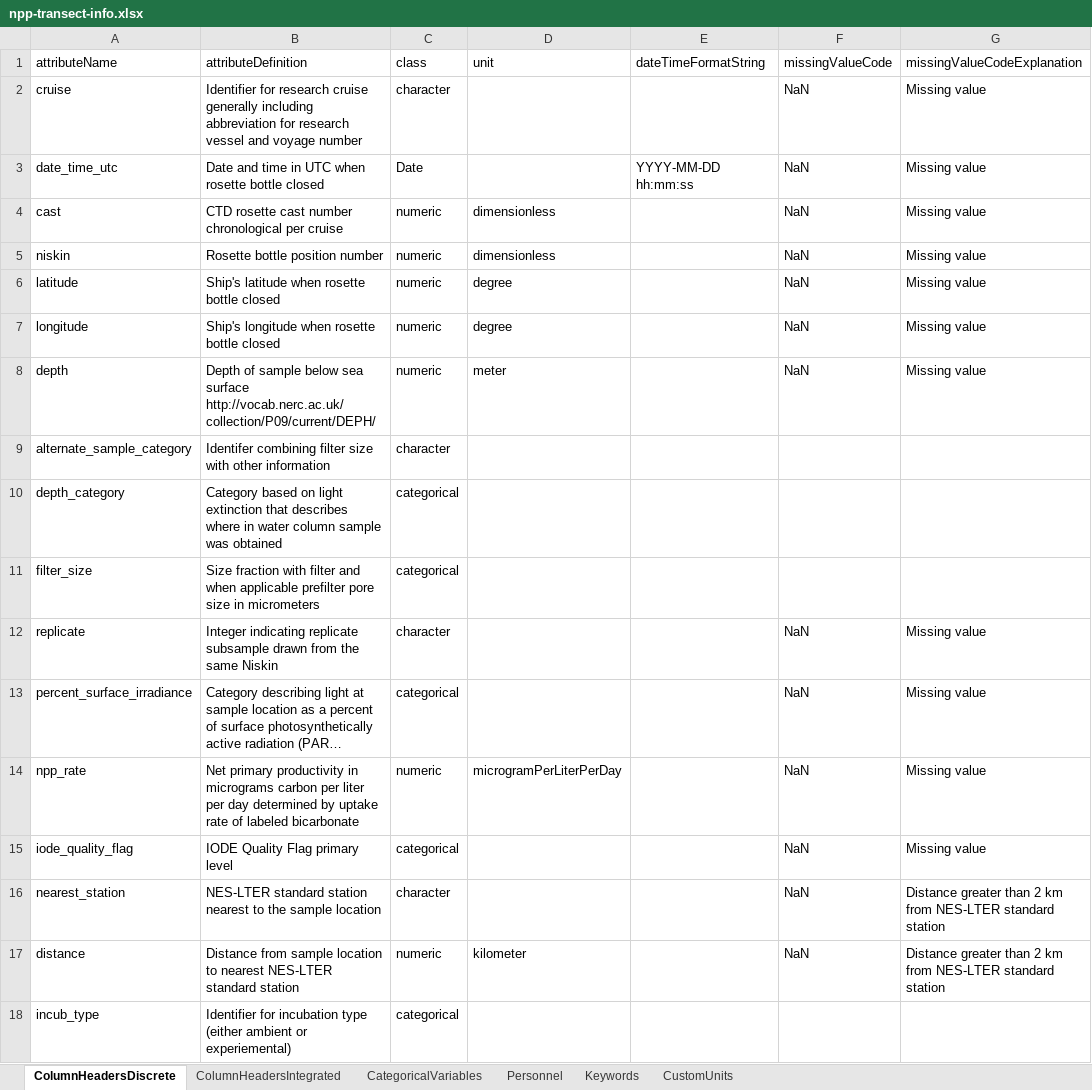
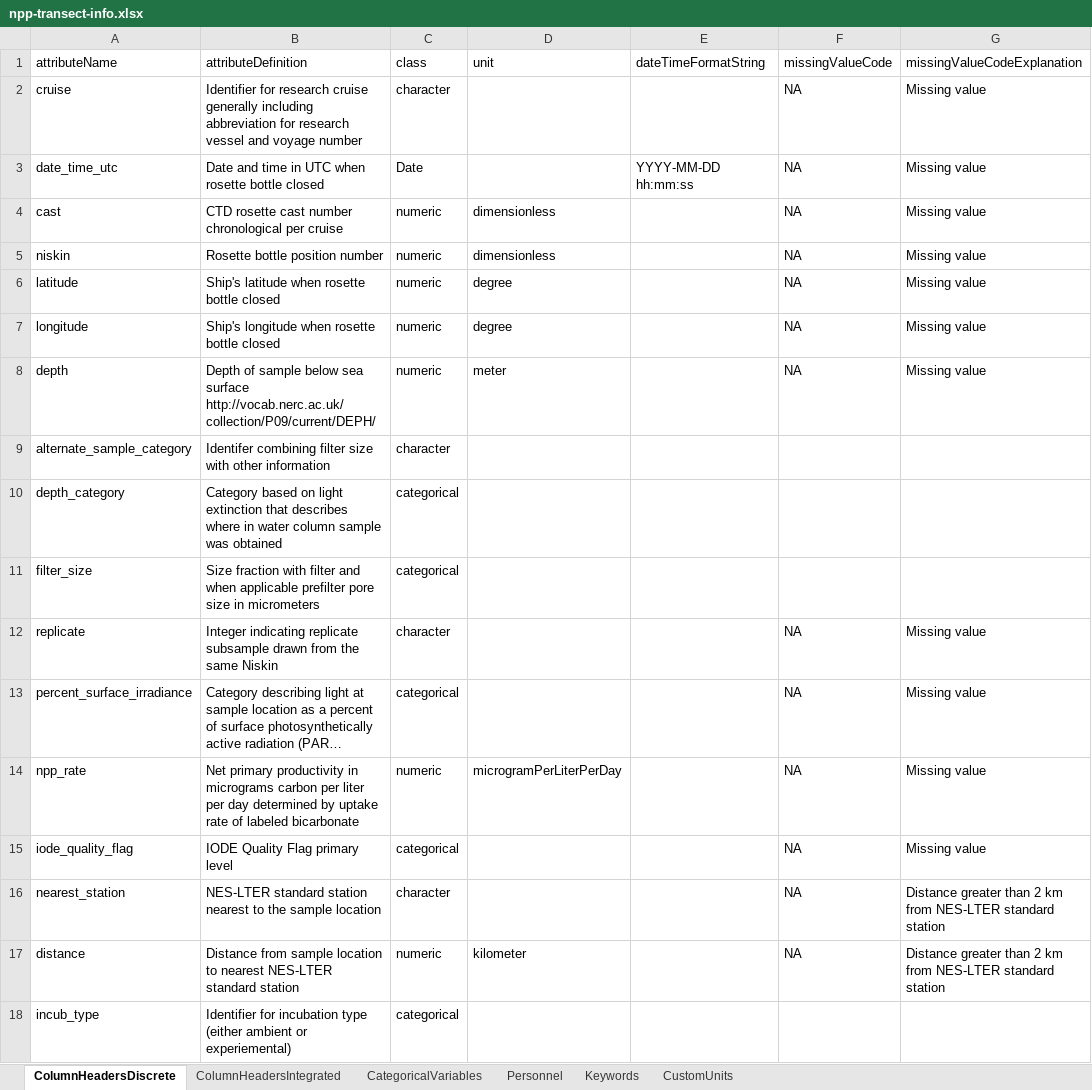
Before and after one commit to WHOIGit/nes-lter-npp-transect, an Excel workbook: npp-transect-info.xlsx, sheet ColumnHeadersDiscrete, drawn as a sheet; long unchanged cells end in …; values as stored, in another font and other column widths than the file's, no borders; the diff names each change by its address in the sheet, - before the commit and + after, or states it on an @@ line.

Commit message:
updated data tables, cols, and methods

```diff
--- a/npp-transect-info.xlsx (sheet ColumnHeadersDiscrete)
+++ b/npp-transect-info.xlsx (sheet ColumnHeadersDiscrete)
-F2:F8 (missingValueCode): NaN
+F2:F8 (missingValueCode): NA
-F12:F17 (missingValueCode): NaN
+F12:F17 (missingValueCode): NA
```
Also changed, not shown: sheet ColumnHeadersIntegrated, 10 other files.
